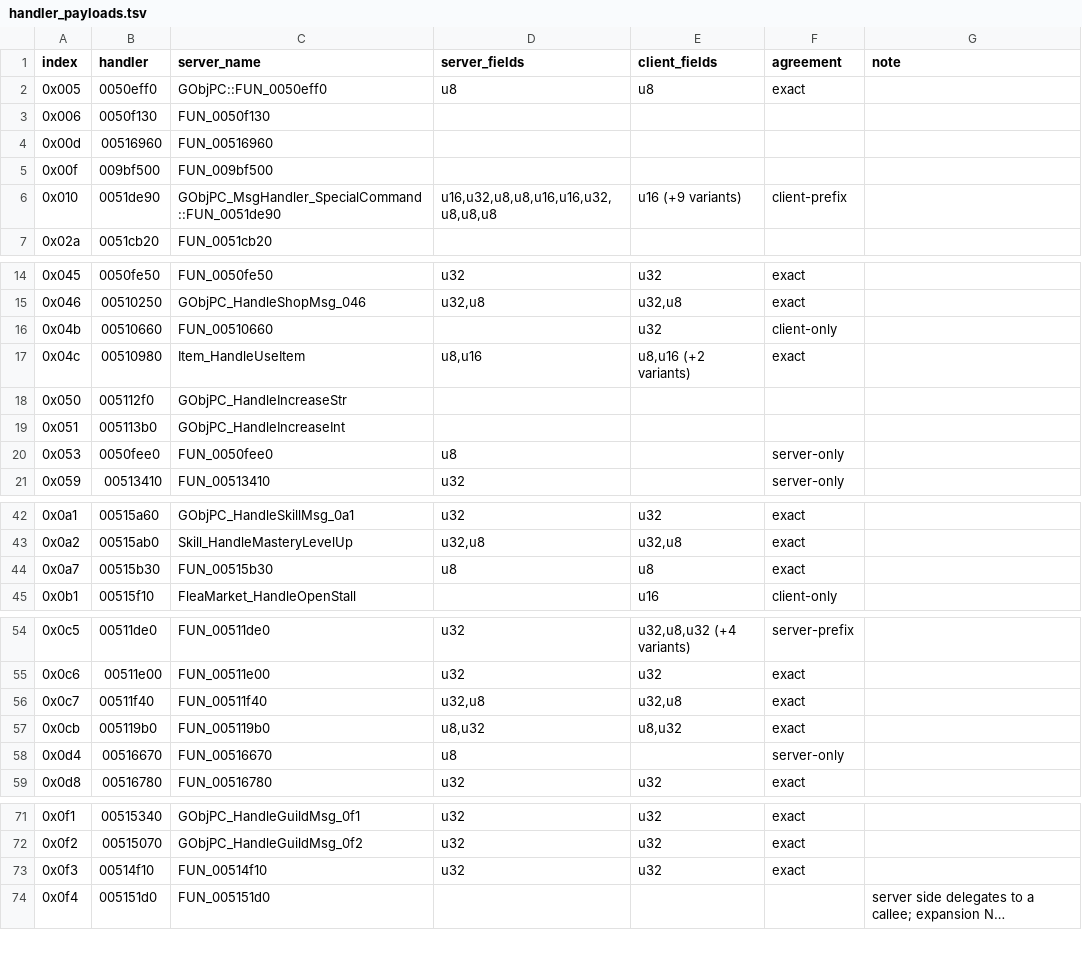
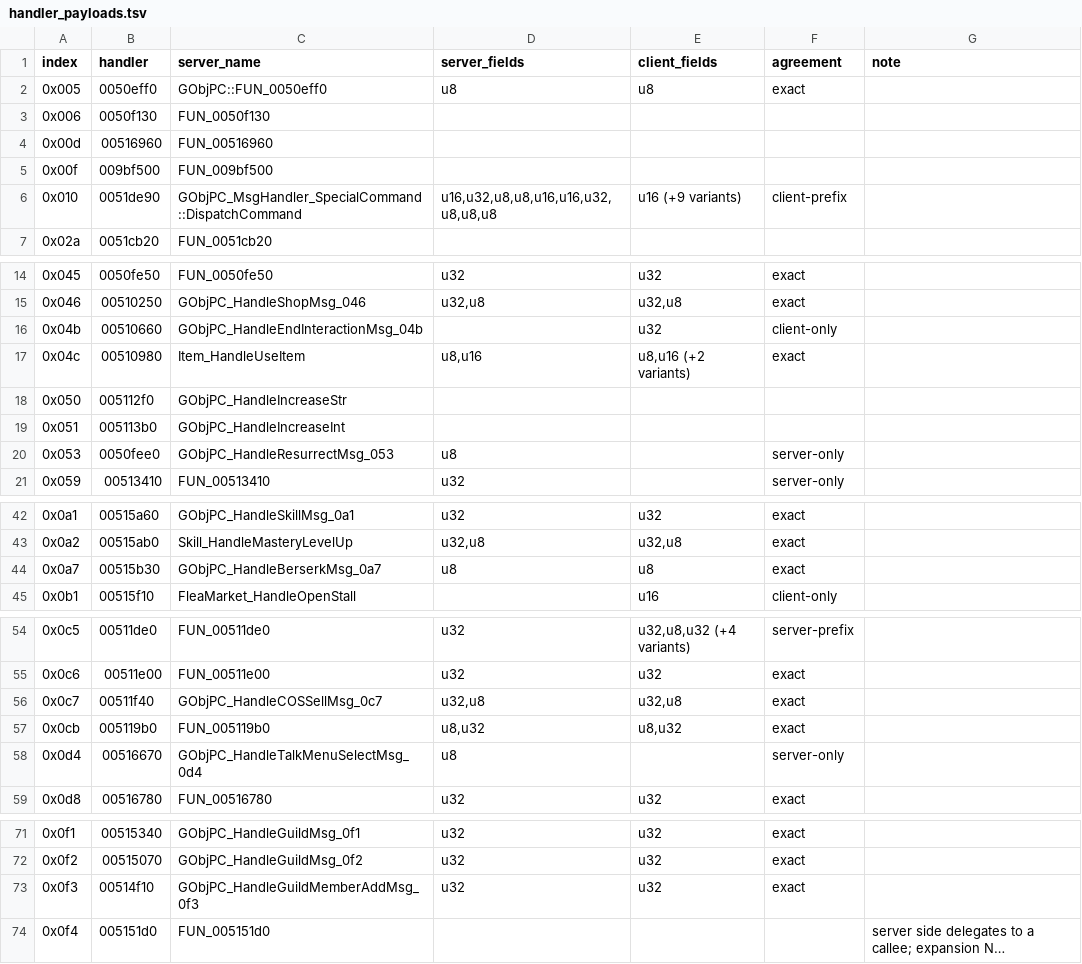
Before and after one commit to TheOpenSRO/OpenSRO, a TSV file: docs/protocol/handler_payloads.tsv, drawn as a sheet; only a part is shown, gaps mark what is left out; long unchanged cells end in …; the diff covers the shown part only; the diff names each change by its address in the sheet, - before the commit and + after, or states it on an @@ line.

```diff
--- a/docs/protocol/handler_payloads.tsv
+++ b/docs/protocol/handler_payloads.tsv
-C6 (server_name): GObjPC_MsgHandler_SpecialCommand::FUN_0051de90
+C6 (server_name): GObjPC_MsgHandler_SpecialCommand::DispatchCommand
-C16 (server_name): FUN_00510660
+C16 (server_name): GObjPC_HandleEndInteractionMsg_04b
-C20 (server_name): FUN_0050fee0
+C20 (server_name): GObjPC_HandleResurrectMsg_053
-C44 (server_name): FUN_00515b30
+C44 (server_name): GObjPC_HandleBerserkMsg_0a7
-C56 (server_name): FUN_00511f40
+C56 (server_name): GObjPC_HandleCOSSellMsg_0c7
-C58 (server_name): FUN_00516670
+C58 (server_name): GObjPC_HandleTalkMenuSelectMsg_0d4
-C73 (server_name): FUN_00514f10
+C73 (server_name): GObjPC_HandleGuildMemberAddMsg_0f3
```
Also changed, not shown: 3 edited cells elsewhere in this file, docs/protocol/described_but_unnamed.tsv, 2 other files.
